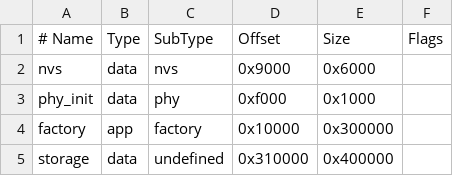
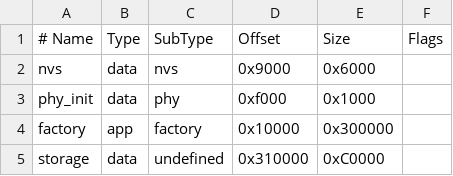
Before and after one commit to sskoog/ble_audio, a CSV file: apps/audioESP-NOW/partitions.csv, drawn as a sheet.

Commit message:
feat(audioESP-NOW): S3 FPU acceleration, mono/stereo switching, and drift-free microsecond pacing

```diff
--- a/apps/audioESP-NOW/partitions.csv
+++ b/apps/audioESP-NOW/partitions.csv
@@ -4,2 +4,2 @@ phy_init, data, phy,     0xf000,  0x1000,
 factory,  app,  factory, 0x10000, 0x300000,
-storage,  data, undefined, 0x310000, 0x400000,
+storage,  data, undefined, 0x310000, 0xC0000,
```
Also changed, not shown: 22 other files.
